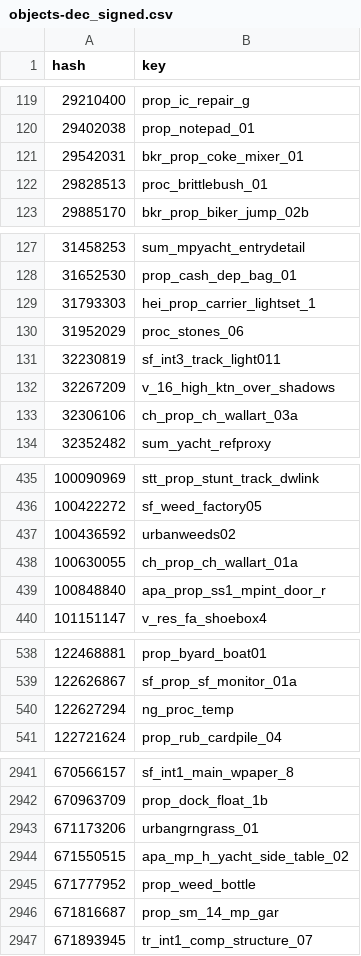
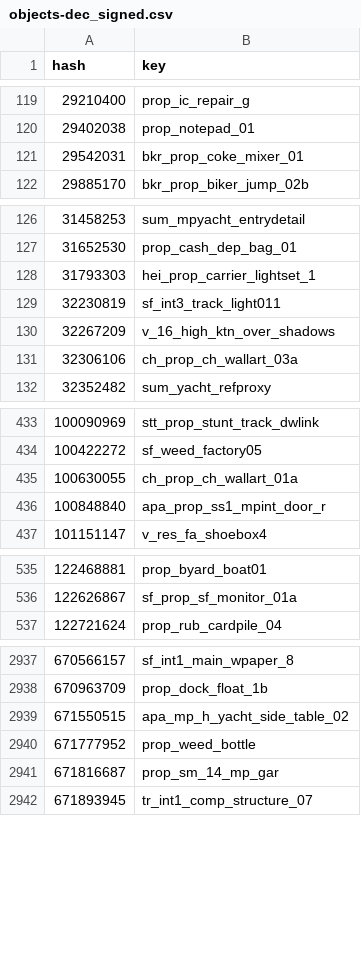
Before and after one commit to calamity-inc/gta-v-joaat-hash-db, a CSV file: out/objects-dec_signed.csv, drawn as a sheet; only a part is shown, gaps mark what is left out; the diff covers the shown part only.

```diff
--- a/out/objects-dec_signed.csv
+++ b/out/objects-dec_signed.csv
@@ -121,3 +121,2 @@ hash,key
 29542031,bkr_prop_coke_mixer_01
-29828513,proc_brittlebush_01
 29885170,bkr_prop_biker_jump_02b
@@ -129,3 +128,2 @@ hash,key
 31793303,hei_prop_carrier_lightset_1
-31952029,proc_stones_06
 32230819,sf_int3_track_light011
@@ -436,3 +434,2 @@ hash,key
 100422272,sf_weed_factory05
-100436592,urbanweeds02
 100630055,ch_prop_ch_wallart_01a
@@ -539,3 +536,2 @@ hash,key
 122626867,sf_prop_sf_monitor_01a
-122627294,ng_proc_temp
 122721624,prop_rub_cardpile_04
@@ -2942,3 +2938,2 @@ hash,key
 670963709,prop_dock_float_1b
-671173206,urbangrngrass_01
 671550515,apa_mp_h_yacht_side_table_02
```
Also changed, not shown: 29 removed rows elsewhere in this file, out/objects-hex.csv, out/objects_complete-hex.csv, 11 other files.
